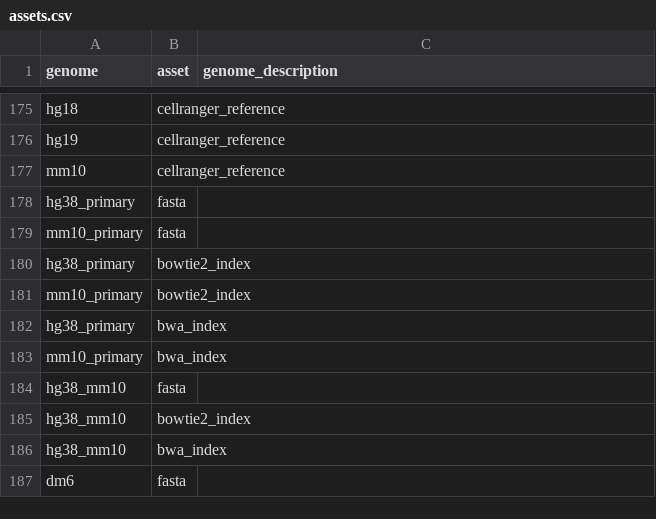
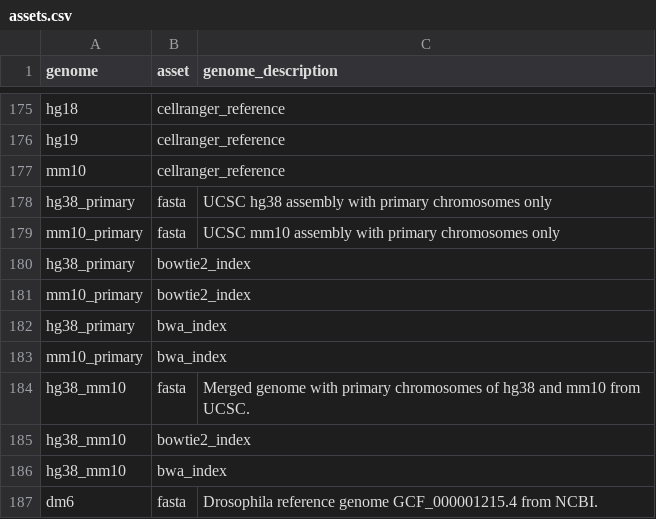
Before and after one commit to refgenie/refgenomes.databio.org, a CSV file: asset_pep/assets.csv, drawn as a sheet; only a part is shown, gaps mark what is left out.

Commit message:
add descriptions; update ensembl rb link

```diff
--- a/asset_pep/assets.csv
+++ b/asset_pep/assets.csv
@@ -177,4 +177,4 @@ hg19,cellranger_reference,
 mm10,cellranger_reference,
-hg38_primary,fasta,
-mm10_primary,fasta,
+hg38_primary,fasta,UCSC hg38 assembly with primary chromosomes only
+mm10_primary,fasta,UCSC mm10 assembly with primary chromosomes only
 hg38_primary,bowtie2_index,
@@ -183,5 +183,5 @@ hg38_primary,bwa_index,
 mm10_primary,bwa_index,
-hg38_mm10,fasta,
+hg38_mm10,fasta,Merged genome with primary chromosomes of hg38 and mm10 from UCSC.
 hg38_mm10,bowtie2_index,
 hg38_mm10,bwa_index,
-dm6,fasta,
+dm6,fasta,Drosophila reference genome GCF_000001215.4 from NCBI.
```
Also changed, not shown: asset_pep/recipe_inputs.csv.
